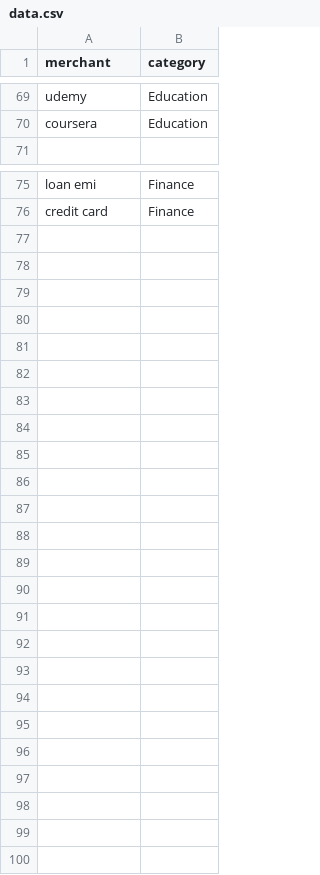
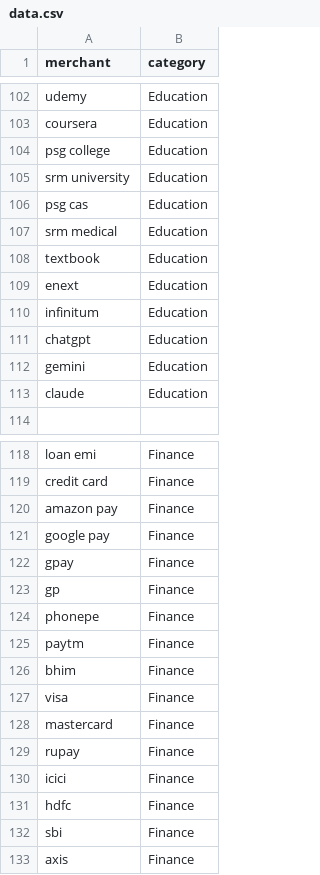
Before and after one commit to aakashs23/aiwallet, a CSV file: ml-service/data.csv, drawn as a sheet; only a part is shown, gaps mark what is left out; the diff covers the shown part only; the diff names each change by its address in the sheet, - before the commit and + after, or states it on an @@ line.

```diff
--- a/ml-service/data.csv
+++ b/ml-service/data.csv
+row 104: psg college | Education
+row 105: srm university | Education
+row 106: psg cas | Education
+row 107: srm medical | Education
+row 108: textbook | Education
+row 109: enext | Education
+row 110: infinitum | Education
+row 111: chatgpt | Education
+row 112: gemini | Education
+row 113: claude | Education
+row 120: amazon pay | Finance
+row 121: google pay | Finance
+row 122: gpay | Finance
+row 123: gp | Finance
+row 124: phonepe | Finance
+row 125: paytm | Finance
+row 126: bhim | Finance
+row 127: visa | Finance
+row 128: mastercard | Finance
+row 129: rupay | Finance
+row 130: icici | Finance
+row 131: hdfc | Finance
+row 132: sbi | Finance
+row 133: axis | Finance
```
Also changed, not shown: 35 added rows and 2 removed rows elsewhere in this file, 6 other files.
